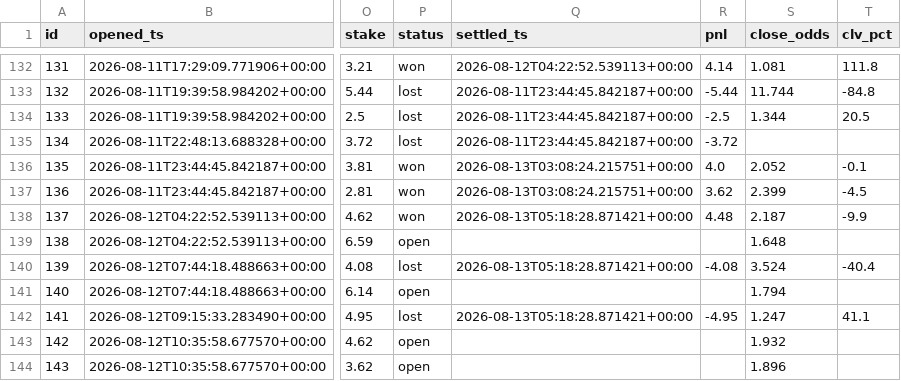
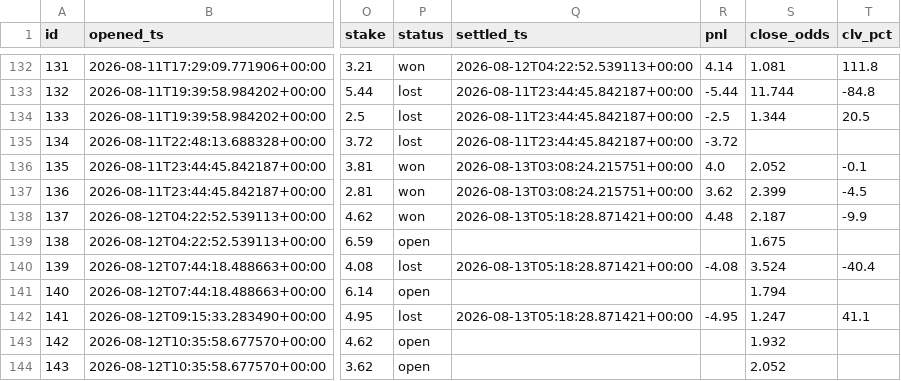
Before and after one commit to JorgeCampe/tennis-signals-bot, a CSV file: tennis_signals_bot/data/positions.csv, drawn as a sheet; only a part is shown, gaps mark what is left out; the diff covers the shown part only; the diff names each change by its address in the sheet, - before the commit and + after, or states it on an @@ line.

```diff
--- a/tennis_signals_bot/data/positions.csv
+++ b/tennis_signals_bot/data/positions.csv
-S139 (close_odds): 1.648
+S139 (close_odds): 1.675
-S144 (close_odds): 1.896
+S144 (close_odds): 2.052
```
Also changed, not shown: 1 added row and 6 edited cells elsewhere in this file, tennis_signals_bot/data/equity.csv, tennis_signals_bot/data/signals.csv, 2 other files.
